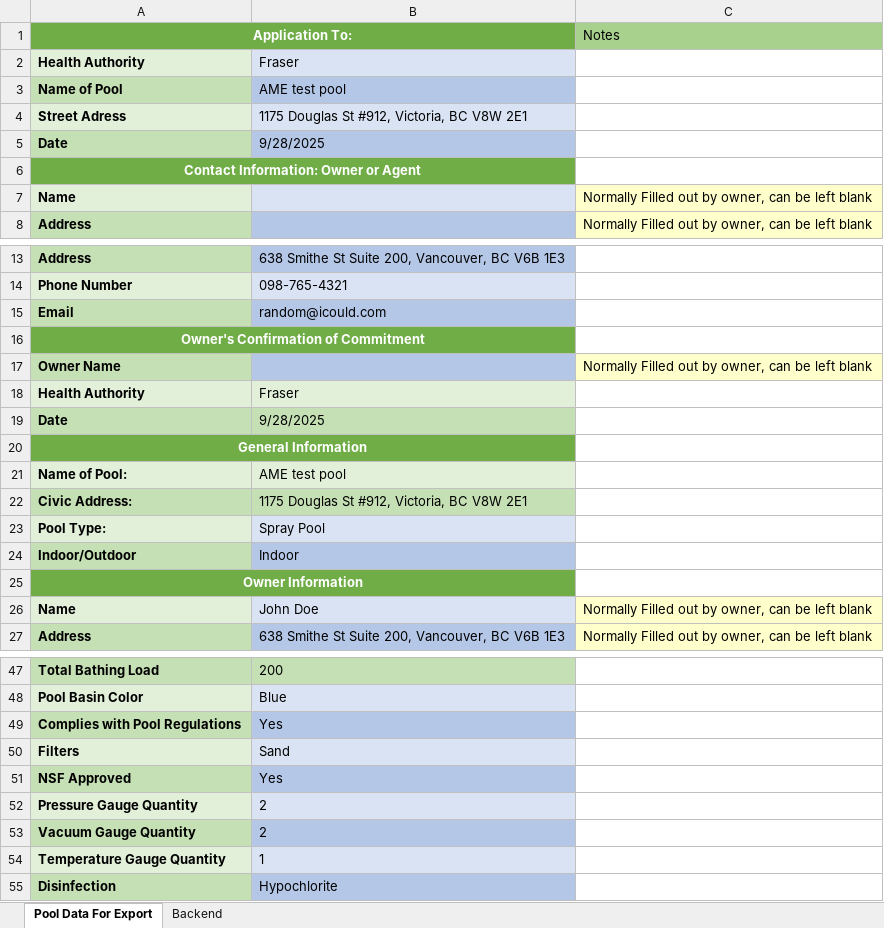
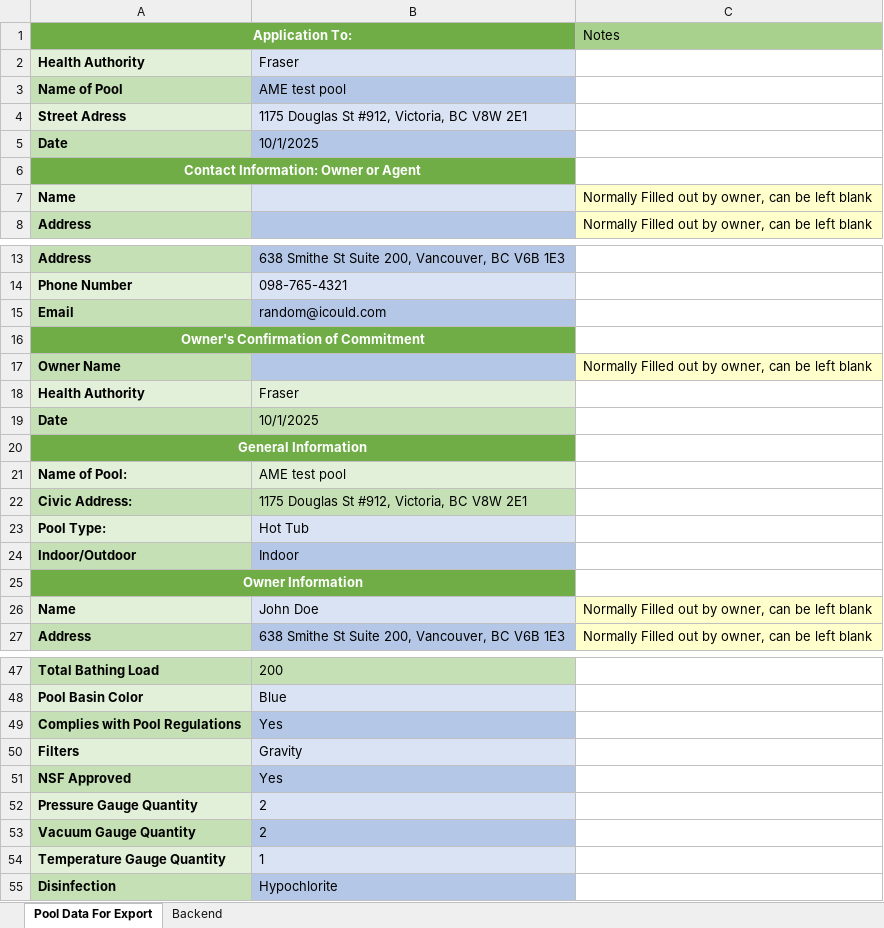
Before and after one commit to big-b-man/Misc-Python-Stuff, an Excel workbook: Pool Data Sheet Filler/Test Sheet.xlsx, sheet Pool Data For Export, drawn as a sheet; only a part is shown, gaps mark what is left out; values as stored, in another font and other column widths than the file's, no borders; the diff names each change by its address in the sheet, - before the commit and + after, or states it on an @@ line.

```diff
--- a/Pool Data Sheet Filler/Test Sheet.xlsx (sheet Pool Data For Export)
+++ b/Pool Data Sheet Filler/Test Sheet.xlsx (sheet Pool Data For Export)
-B5: 9/28/2025
+B5: 10/1/2025
-B19: 9/28/2025
+B19: 10/1/2025
-B23: Spray Pool
+B23: Hot Tub
-B50: Sand
+B50: Gravity
```
Also changed, not shown: sheet Backend, 2 other files.
